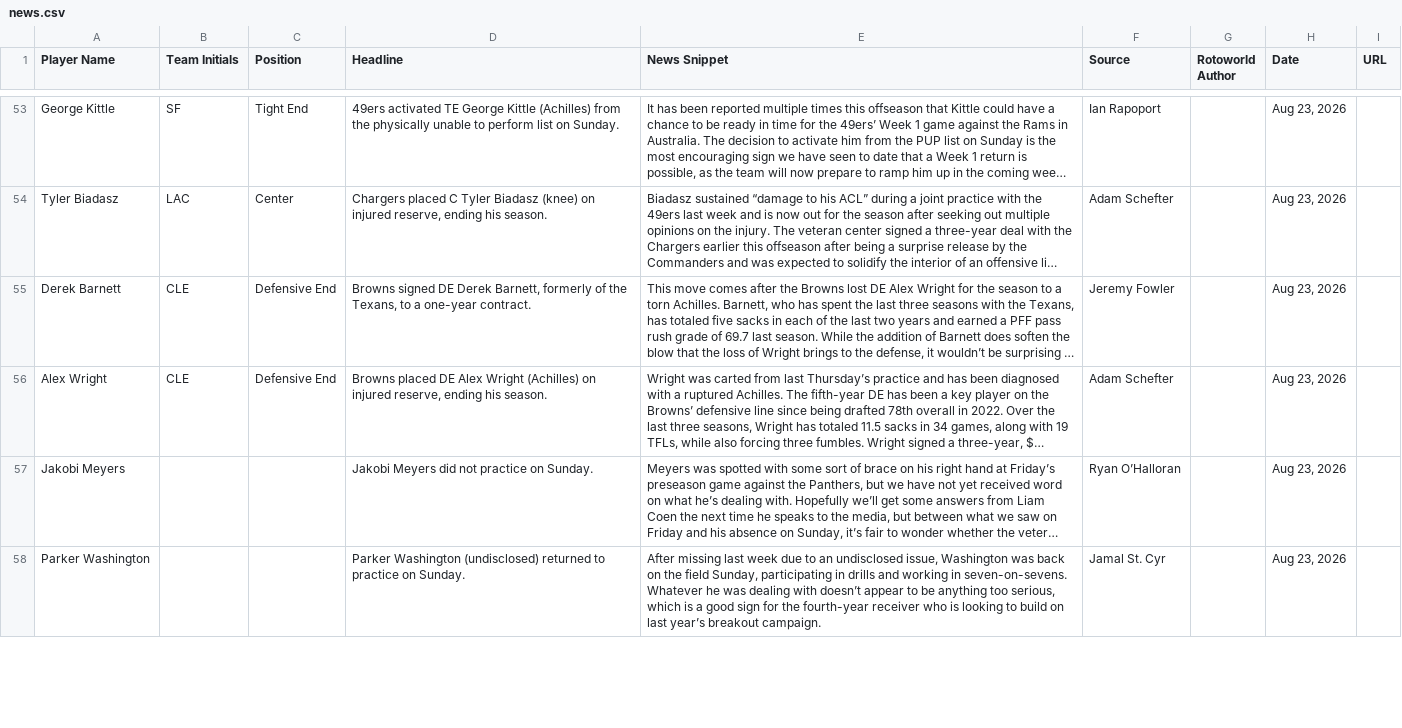
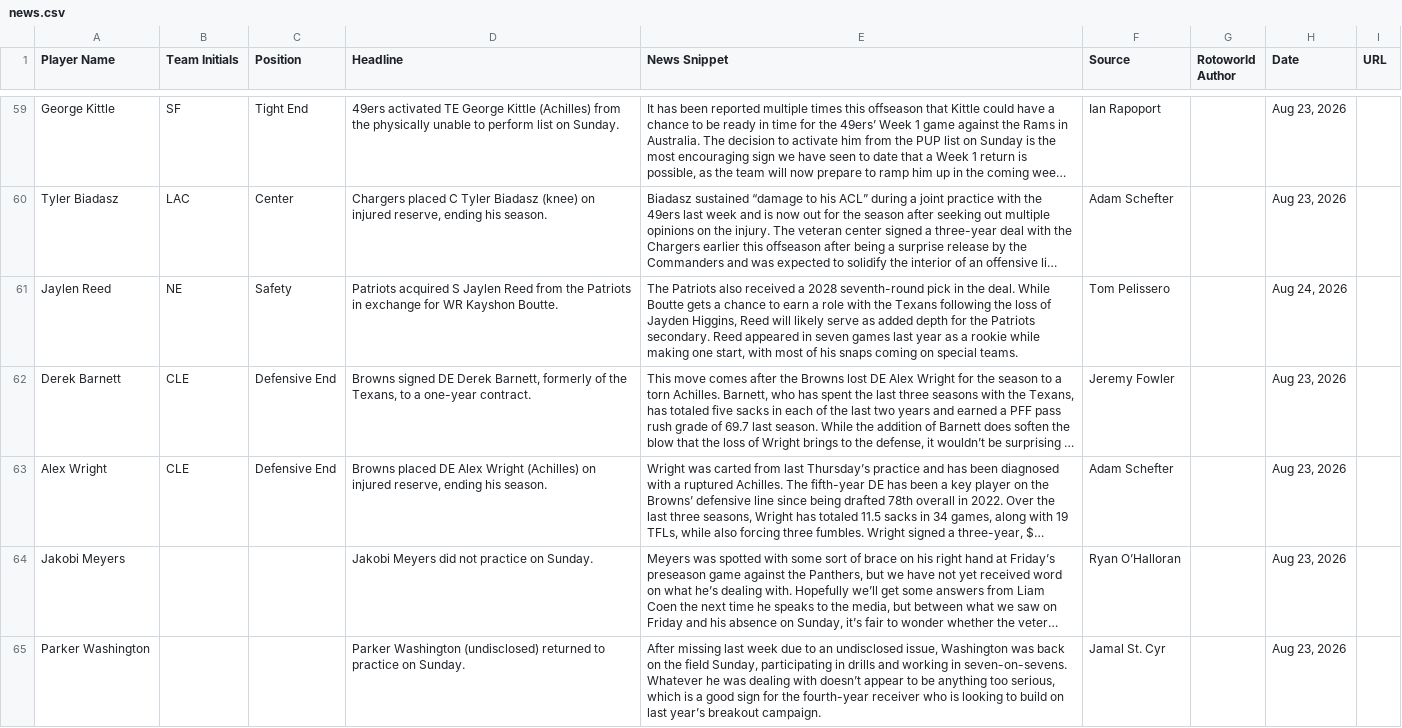
Before and after one commit to jordanwbishop-coder/rotoworld-feed, a CSV file: news.csv, drawn as a sheet; only a part is shown, gaps mark what is left out; long unchanged cells end in …; the diff covers the shown part only; the diff names each change by its address in the sheet, - before the commit and + after, or states it on an @@ line.

```diff
--- a/news.csv
+++ b/news.csv
+row 61: Jaylen Reed | NE | Safety | Patriots acquired S Jaylen Reed from the Patriots in exchange for WR Kayshon Boutte. | The Patriots also received a 2028 seventh-round pick in the deal. While Boutte gets a chance to earn a role with the Texans following the loss of Jayden Higgins, Reed will likely serve as added depth for the Patriots secondary. Reed appeared in seven games last year as a rookie while making one start, with most of his snaps coming on special teams. | Tom Pelissero |  | Aug 24, 2026
```
Also changed, not shown: 4 added rows, 2 moved rows and 1 edited cell elsewhere in this file, 1 other file.
